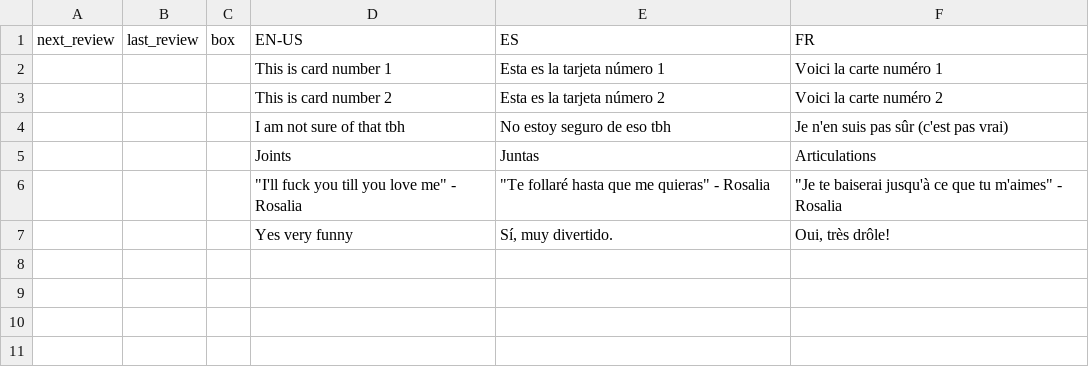
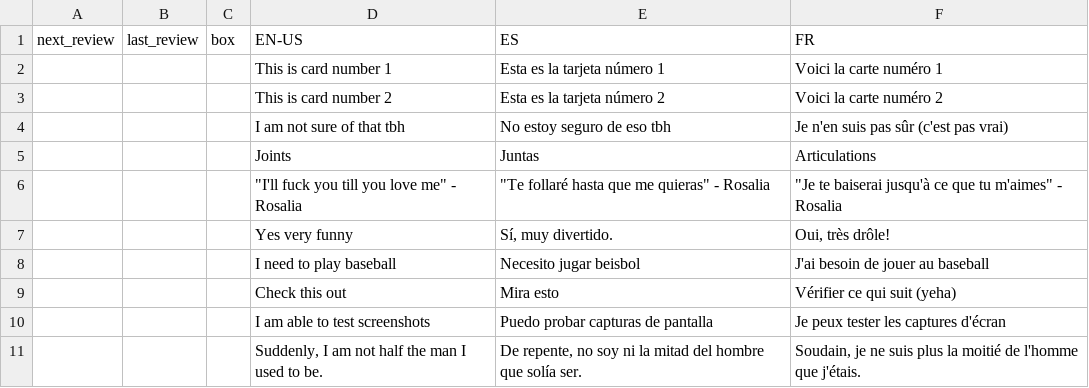
Before and after one commit to ClashJB/Babelangue, a CSV file: data/test_for_screenshots.csv, drawn as a sheet; the diff names each change by its address in the sheet, - before the commit and + after, or states it on an @@ line.

```diff
--- a/data/test_for_screenshots.csv
+++ b/data/test_for_screenshots.csv
+row 8:  |  |  | I need to play baseball | Necesito jugar beisbol | J'ai besoin de jouer au baseball
+row 9:  |  |  | Check this out | Mira esto | Vérifier ce qui suit (yeha)
+row 10:  |  |  | I am able to test screenshots | Puedo probar capturas de pantalla | Je peux tester les captures d'écran
+row 11:  |  |  | Suddenly, I am not half the man I used to be. | De repente, no soy ni la mitad del hombre que solía ser. | Soudain, je ne suis plus la moitié de l'homme que j'étais.
```
Also changed, not shown: 1 other file.
